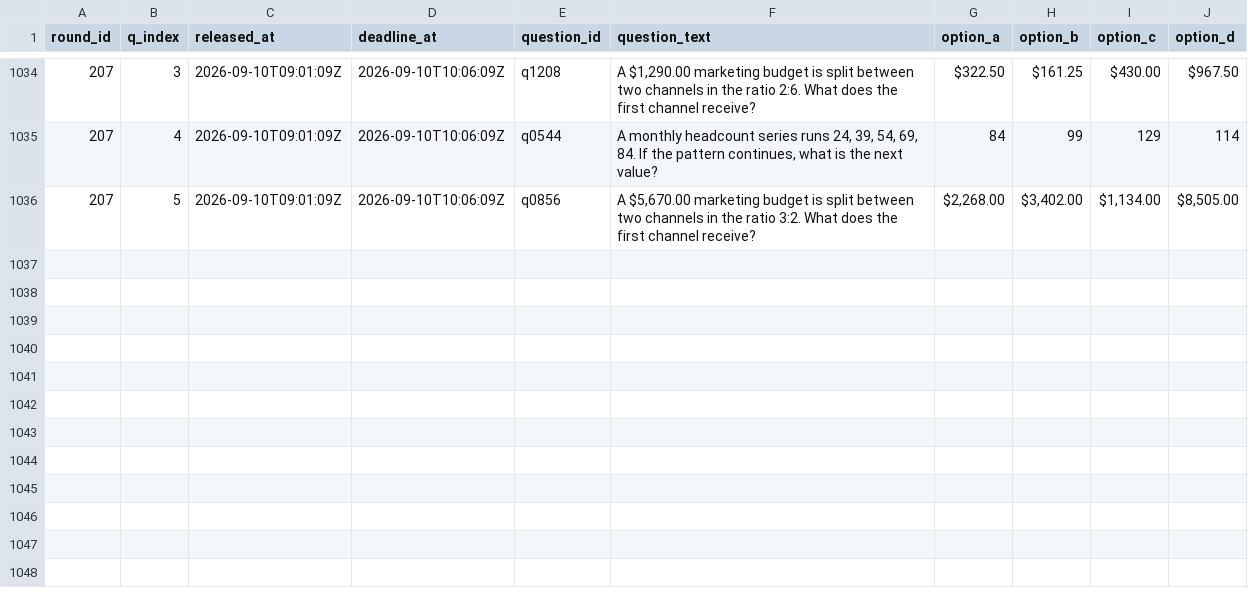
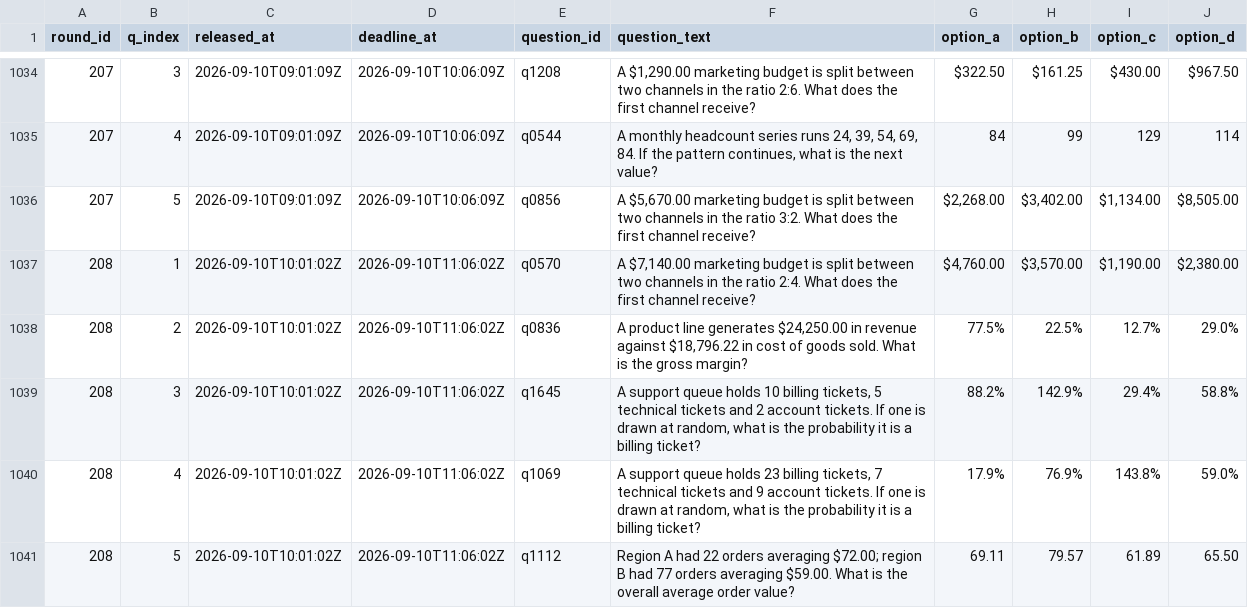
Before and after one commit to FaisalXL/dso429-hw1-questions, a CSV file: questions.csv, drawn as a sheet; only a part is shown, gaps mark what is left out; the diff names each change by its address in the sheet, - before the commit and + after, or states it on an @@ line.

```diff
--- a/questions.csv
+++ b/questions.csv
+row 1037: 208 | 1 | 2026-09-10T10:01:02Z | 2026-09-10T11:06:02Z | q0570 | A $7,140.00 marketing budget is split between two channels in the ratio 2:4. What does the first channel receive? | $4,760.00 | $3,570.00 | $1,190.00 | $2,380.00
+row 1038: 208 | 2 | 2026-09-10T10:01:02Z | 2026-09-10T11:06:02Z | q0836 | A product line generates $24,250.00 in revenue against $18,796.22 in cost of goods sold. What is the gross margin? | 77.5% | 22.5% | 12.7% | 29.0%
+row 1039: 208 | 3 | 2026-09-10T10:01:02Z | 2026-09-10T11:06:02Z | q1645 | A support queue holds 10 billing tickets, 5 technical tickets and 2 account tickets. If one is drawn at random, what is the probability it is a billing ticket? | 88.2% | 142.9% | 29.4% | 58.8%
+row 1040: 208 | 4 | 2026-09-10T10:01:02Z | 2026-09-10T11:06:02Z | q1069 | A support queue holds 23 billing tickets, 7 technical tickets and 9 account tickets. If one is drawn at random, what is the probability it is a billing ticket? | 17.9% | 76.9% | 143.8% | 59.0%
+row 1041: 208 | 5 | 2026-09-10T10:01:02Z | 2026-09-10T11:06:02Z | q1112 | Region A had 22 orders averaging $72.00; region B had 77 orders averaging $59.00. What is the overall average order value? | 69.11 | 79.57 | 61.89 | 65.50
```
Also changed, not shown: 44 other files.
